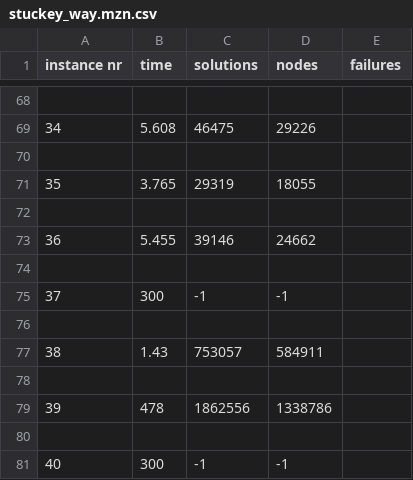
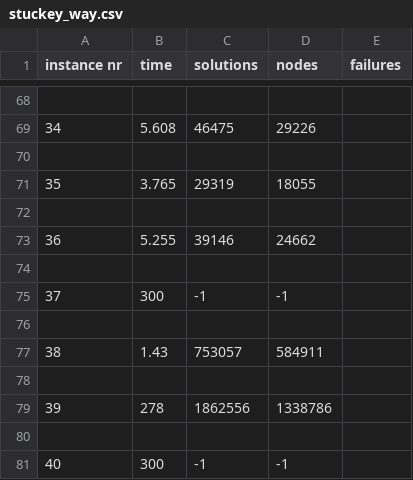
Before and after one commit to n28div/vlsi, a CSV file: csv/cp/stuckey_way.csv (was csv/cp/stuckey_way.mzn.csv), drawn as a sheet; only a part is shown, gaps mark what is left out.

```diff
--- a/csv/cp/stuckey_way.mzn.csv
+++ b/csv/cp/stuckey_way.csv
@@ -72,3 +72,3 @@ instance nr,time,solutions,nodes,failures
 
-36,5.455,39146,24662
+36,5.255,39146,24662
 
@@ -78,3 +78,3 @@ instance nr,time,solutions,nodes,failures
 
-39,478,1862556,1338786
+39,278,1862556,1338786
 
```
Also changed, not shown: csv/cp/search_parameter.csv, csv/sat/NaiveModel.csv, 11 other files.
